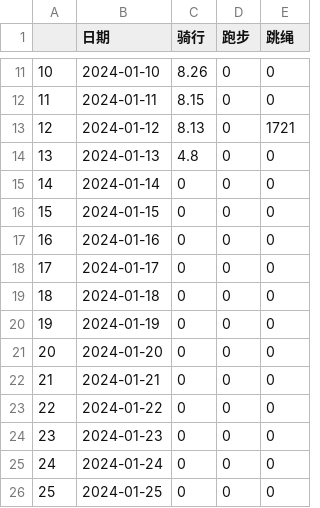
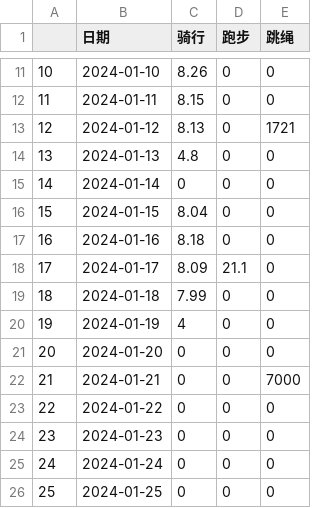
Before and after one commit to Shitao5/shitao-blog, a CSV file: content/summary/2024/sport.csv, drawn as a sheet; only a part is shown, gaps mark what is left out.

```diff
--- a/content/summary/2024/sport.csv
+++ b/content/summary/2024/sport.csv
@@ -15,9 +15,9 @@
 "14",2024-01-14,0,0,0
-"15",2024-01-15,0,0,0
-"16",2024-01-16,0,0,0
-"17",2024-01-17,0,0,0
-"18",2024-01-18,0,0,0
-"19",2024-01-19,0,0,0
+"15",2024-01-15,8.04,0,0
+"16",2024-01-16,8.18,0,0
+"17",2024-01-17,8.09,21.1,0
+"18",2024-01-18,7.99,0,0
+"19",2024-01-19,4,0,0
 "20",2024-01-20,0,0,0
-"21",2024-01-21,0,0,0
+"21",2024-01-21,0,0,7000
 "22",2024-01-22,0,0,0
```
Also changed, not shown: 7 other files.
